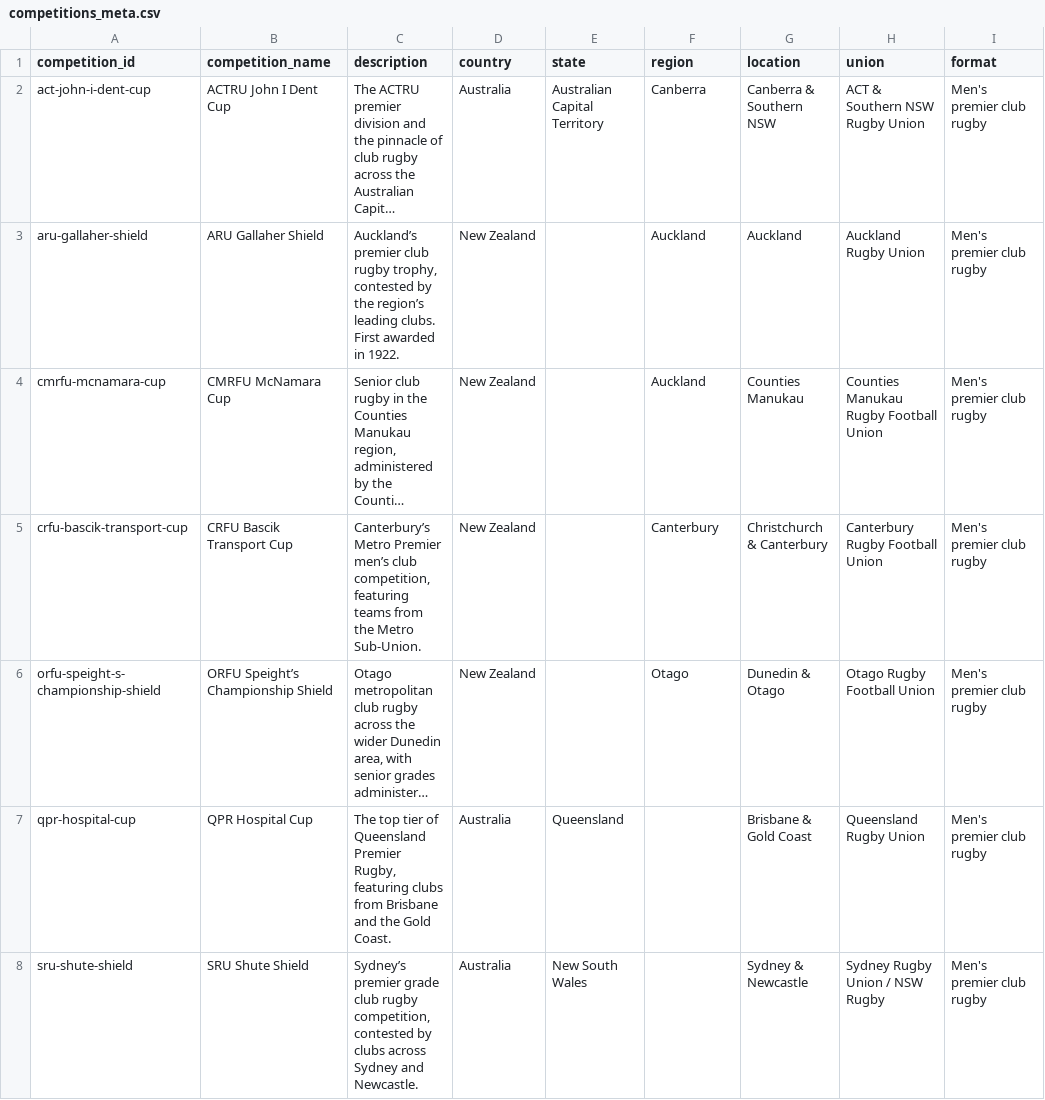
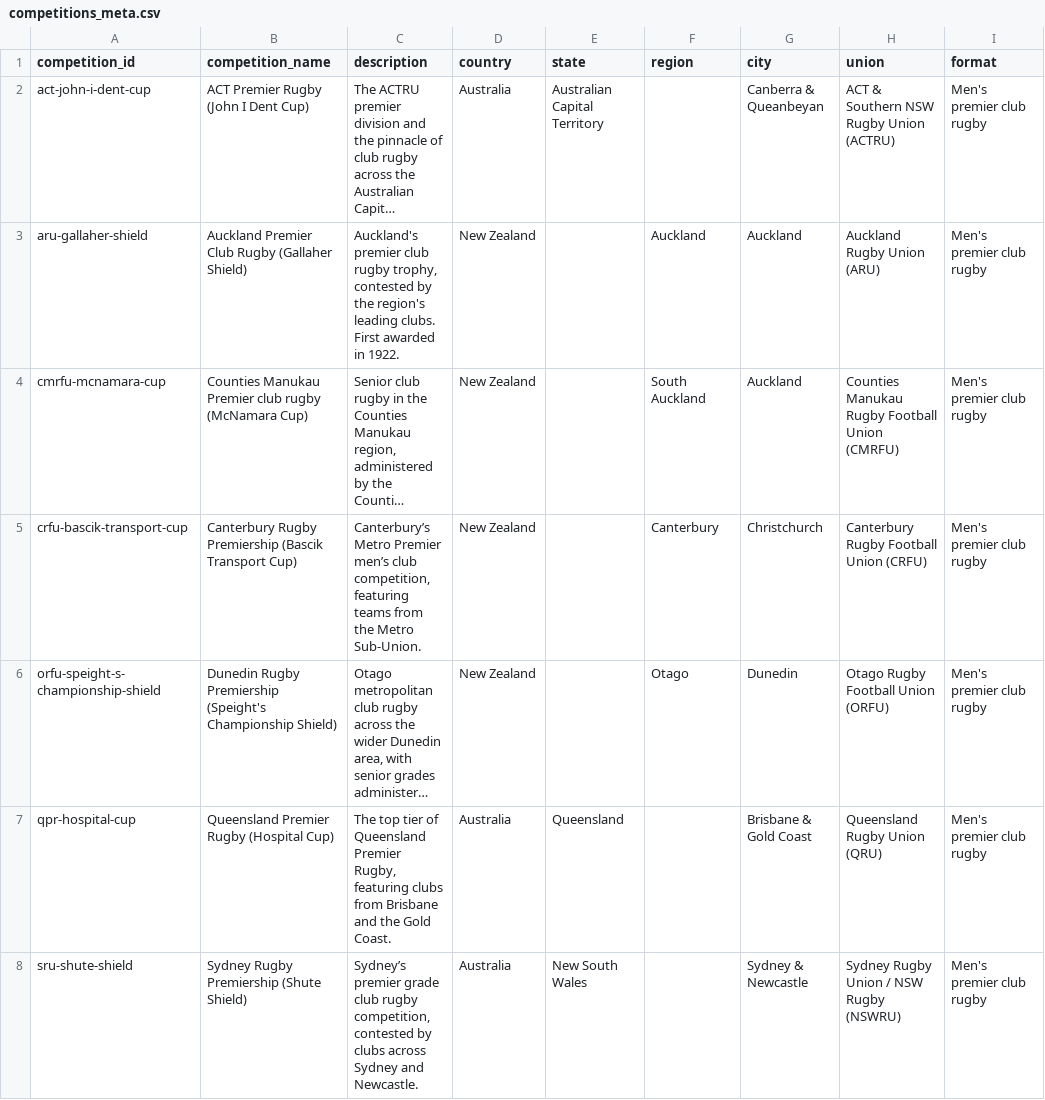
Before and after one commit to Valor-rich/club-rugby, a CSV file: competitions_meta.csv, drawn as a sheet; only a part is shown; long unchanged cells end in …; the diff names each change by its address in the sheet, - before the commit and + after, or states it on an @@ line.

Commit message:
Add files via upload

```diff
--- a/competitions_meta.csv
+++ b/competitions_meta.csv
-G1: location
+G1: city
-B2 (competition_name): ACTRU John I Dent Cup
+B2 (competition_name): ACT Premier Rugby (John I Dent Cup)
-F2 (region): Canberra
+F2 (region): (empty)
-G2 (city): Canberra & Southern NSW
+G2 (city): Canberra & Queanbeyan
-H2 (union): ACT & Southern NSW Rugby Union
+H2 (union): ACT & Southern NSW Rugby Union (ACTRU)
-B3 (competition_name): ARU Gallaher Shield
+B3 (competition_name): Auckland Premier Club Rugby (Gallaher Shield)
-C3 (description): Auckland’s premier club rugby trophy, contested by the region’s leading clubs.…
+C3 (description): Auckland's premier club rugby trophy, contested by the region's leading clubs.…
-H3 (union): Auckland Rugby Union
+H3 (union): Auckland Rugby Union (ARU)
-B4 (competition_name): CMRFU McNamara Cup
+B4 (competition_name): Counties Manukau Premier club rugby (McNamara Cup)
-F4 (region): Auckland
+F4 (region): South Auckland
-G4 (city): Counties Manukau
+G4 (city): Auckland
-H4 (union): Counties Manukau Rugby Football Union
+H4 (union): Counties Manukau Rugby Football Union (CMRFU)
-B5 (competition_name): CRFU Bascik Transport Cup
+B5 (competition_name): Canterbury Rugby Premiership (Bascik Transport Cup)
-G5 (city): Christchurch & Canterbury
+G5 (city): Christchurch
-H5 (union): Canterbury Rugby Football Union
+H5 (union): Canterbury Rugby Football Union (CRFU)
-B6 (competition_name): ORFU Speight’s Championship Shield
+B6 (competition_name): Dunedin Rugby Premiership (Speight's Championship Shield)
-G6 (city): Dunedin & Otago
+G6 (city): Dunedin
-H6 (union): Otago Rugby Football Union
+H6 (union): Otago Rugby Football Union (ORFU)
-B7 (competition_name): QPR Hospital Cup
+B7 (competition_name): Queensland Premier Rugby (Hospital Cup)
-H7 (union): Queensland Rugby Union
+H7 (union): Queensland Rugby Union (QRU)
-B8 (competition_name): SRU Shute Shield
+B8 (competition_name): Sydney Rugby Premiership (Shute Shield)
-H8 (union): Sydney Rugby Union / NSW Rugby
+H8 (union): Sydney Rugby Union / NSW Rugby (NSWRU)
```
